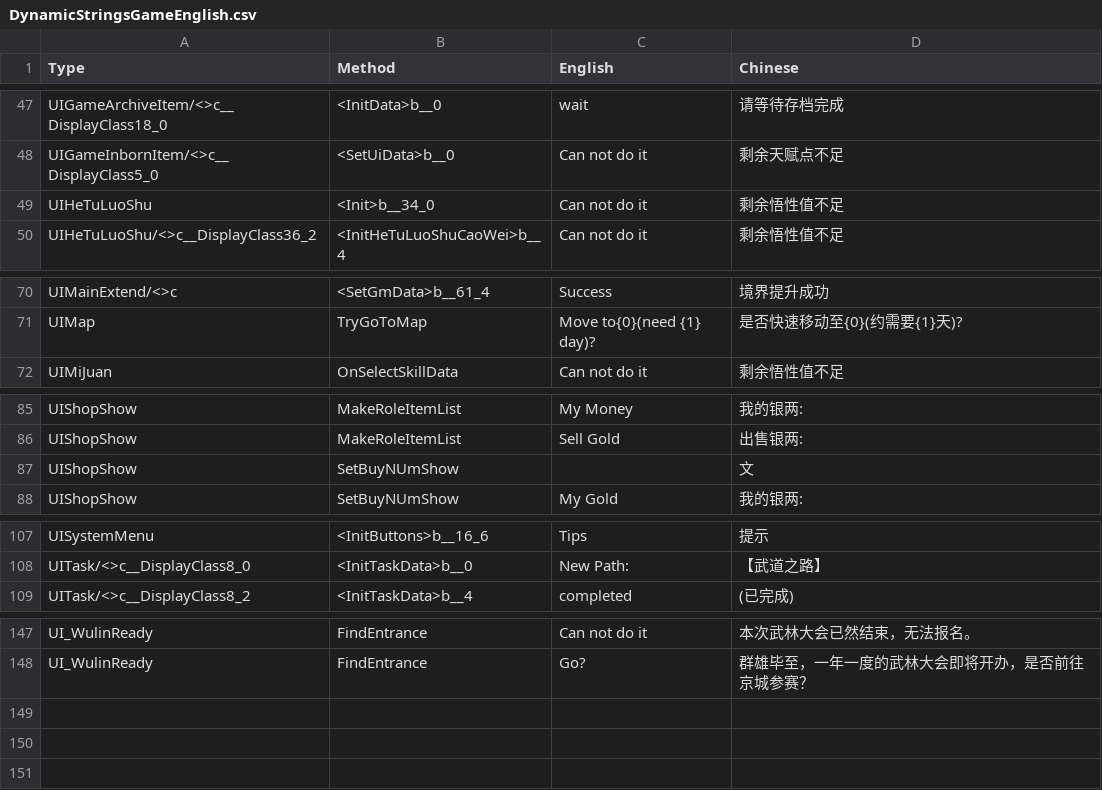
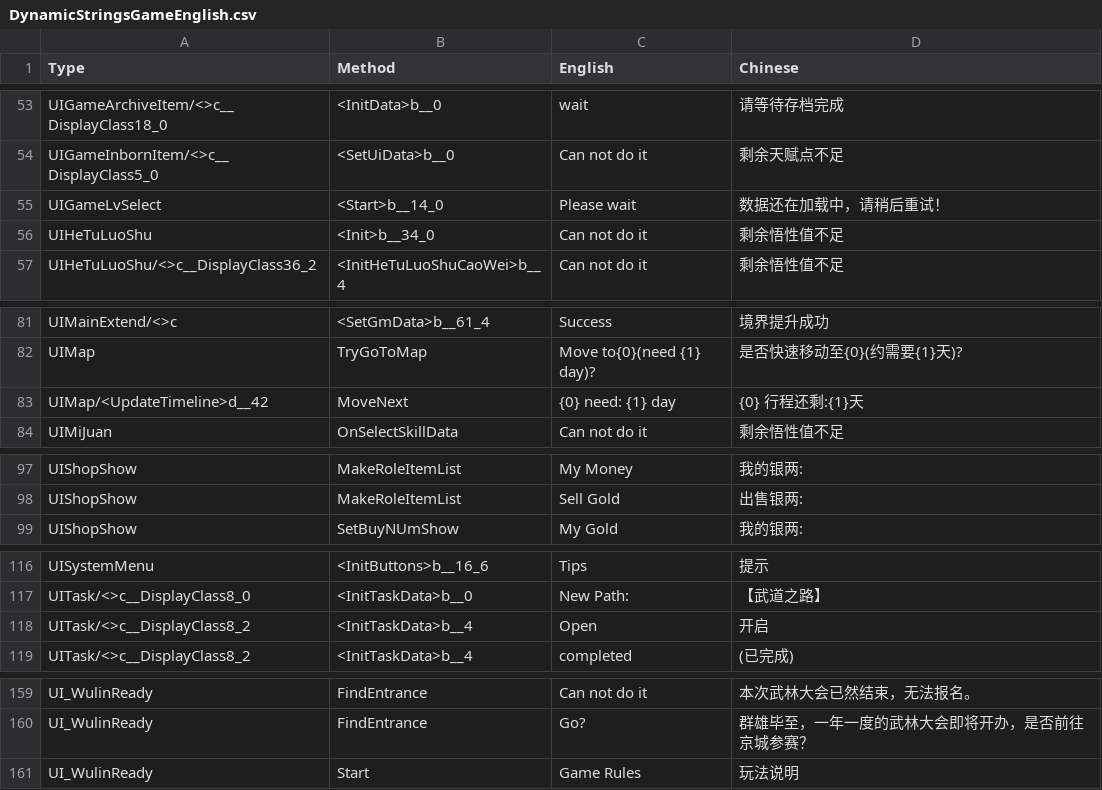
Before and after one commit to joshfreitas1984/PathOfKungfuOverLlm, a CSV file: Files/DynamicStringsGameEnglish.csv, drawn as a sheet; only a part is shown, gaps mark what is left out; the diff covers the shown part only.

```diff
--- a/Files/DynamicStringsGameEnglish.csv
+++ b/Files/DynamicStringsGameEnglish.csv
@@ -48,2 +54,3 @@ UIGameArchiveItem/<>c__DisplayClass18_0,<InitData>b__0,wait,请等待存档完
 UIGameInbornItem/<>c__DisplayClass5_0,<SetUiData>b__0,Can not do it,剩余天赋点不足
+UIGameLvSelect,<Start>b__14_0,Please wait,数据还在加载中，请稍后重试！
 UIHeTuLuoShu,<Init>b__34_0,Can not do it,剩余悟性值不足
@@ -71,2 +82,3 @@ UIMainExtend/<>c,<SetGmData>b__61_4,Success,境界提升成功
 UIMap,TryGoToMap,Move to{0}(need {1} day)?,是否快速移动至{0}(约需要{1}天)?
+UIMap/<UpdateTimeline>d__42,MoveNext,{0}     need: {1} day,{0}     行程还剩:{1}天
 UIMiJuan,OnSelectSkillData,Can not do it,剩余悟性值不足
@@ -86,3 +98,2 @@ UIShopShow,MakeRoleItemList,My Money,我的银两:
 UIShopShow,MakeRoleItemList,Sell Gold,出售银两:
-UIShopShow,SetBuyNUmShow,,文
 UIShopShow,SetBuyNUmShow,My Gold,我的银两:
@@ -108,2 +117,3 @@ UISystemMenu,<InitButtons>b__16_6,Tips,提示
 UITask/<>c__DisplayClass8_0,<InitTaskData>b__0,New Path:,【武道之路】
+UITask/<>c__DisplayClass8_2,<InitTaskData>b__4,Open,开启
 UITask/<>c__DisplayClass8_2,<InitTaskData>b__4,completed,(已完成)
@@ -148 +160,2 @@ UI_WulinReady,FindEntrance,Can not do it,本次武林大会已然结束，无法
 UI_WulinReady,FindEntrance,Go?,群雄毕至，一年一度的武林大会即将开办，是否前往京城参赛？
+UI_WulinReady,Start,Game Rules,玩法说明
```
Also changed, not shown: 12 added rows and 2 removed rows elsewhere in this file, 4 other files.
